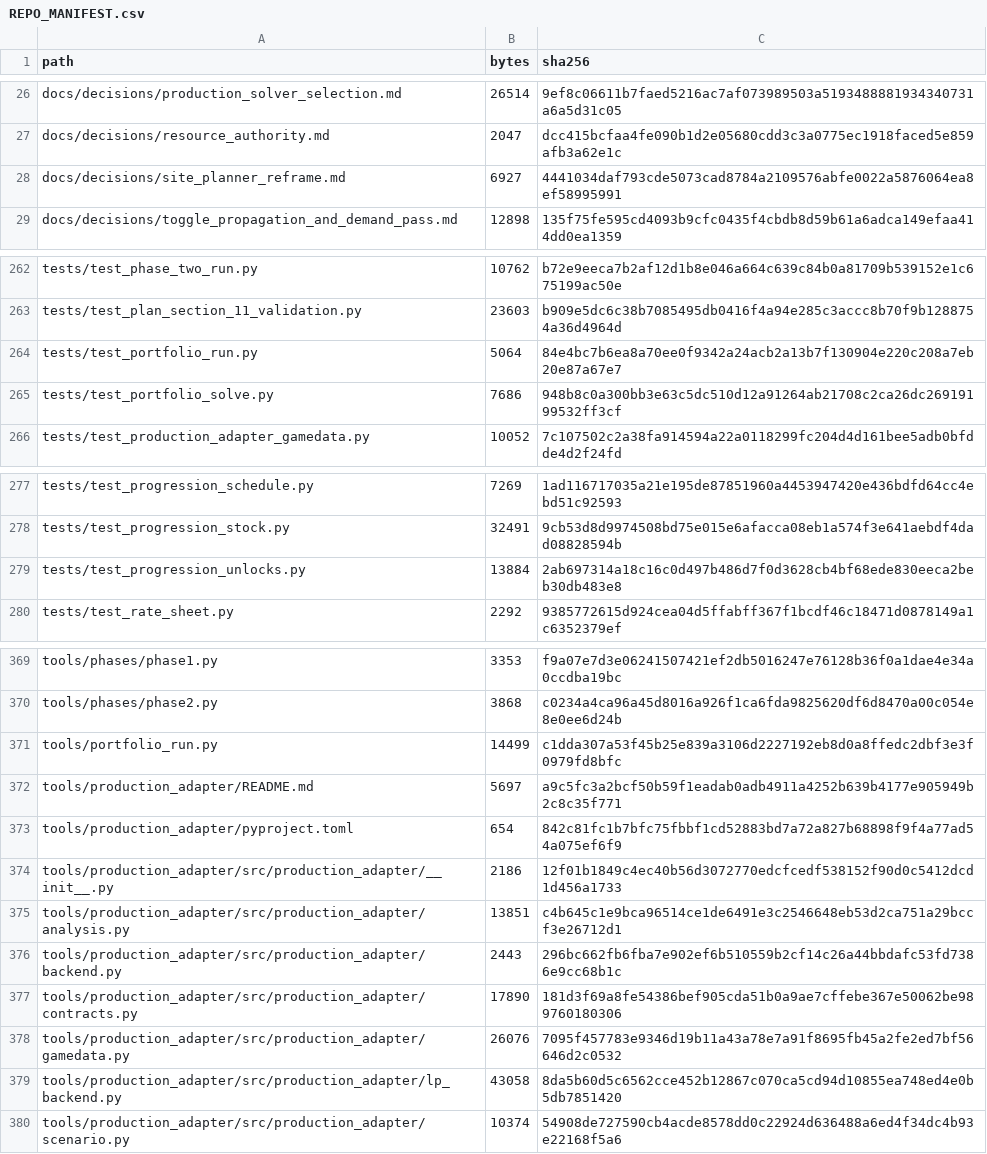
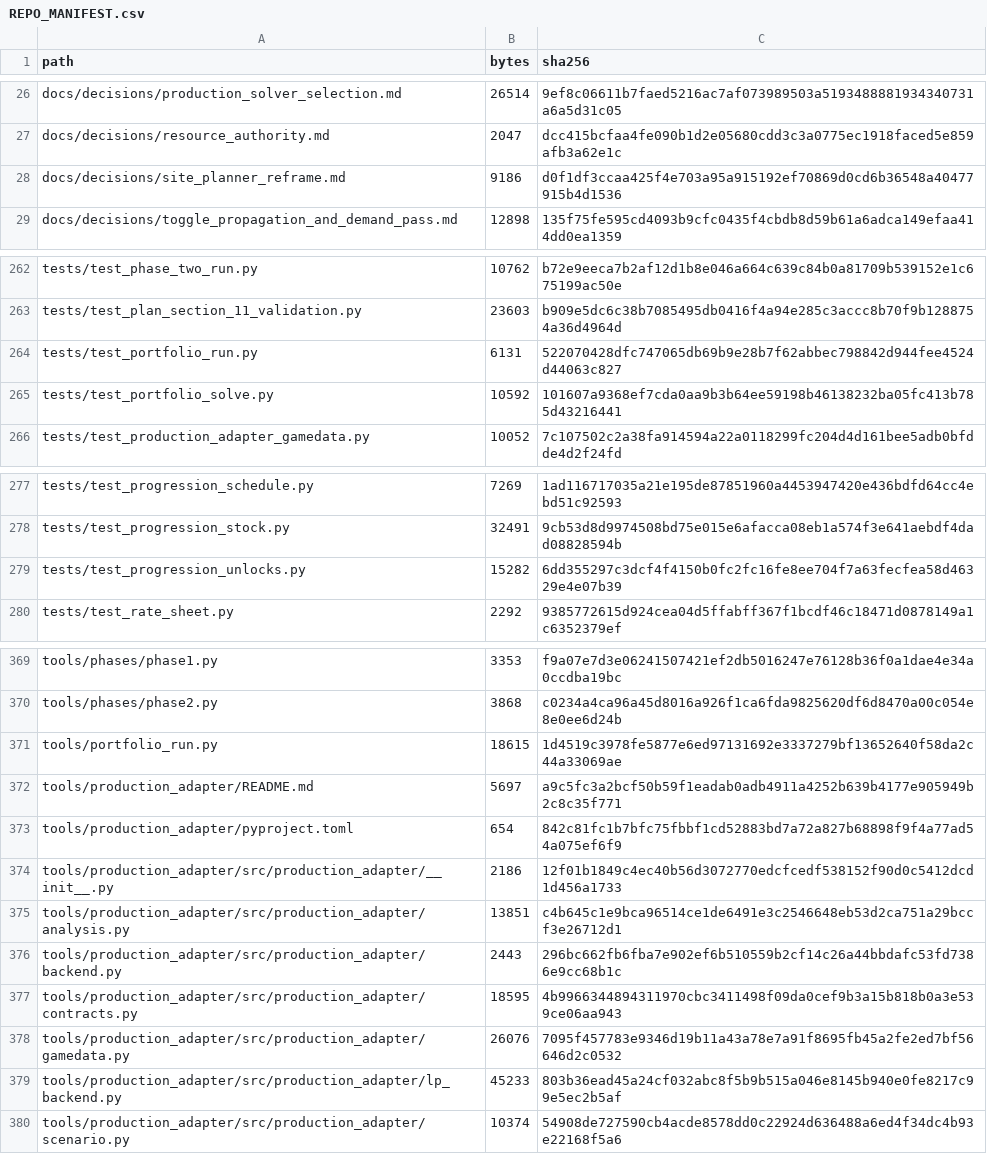
Before and after one commit to GMcDowellJr/satisfactory_progression_planner, a CSV file: REPO_MANIFEST.csv, drawn as a sheet; only a part is shown, gaps mark what is left out; the diff covers the shown part only.

```diff
--- a/REPO_MANIFEST.csv
+++ b/REPO_MANIFEST.csv
@@ -27,3 +27,3 @@ docs/decisions/production_solver_selection.md,26514,9ef8c06611b7faed5216ac7af073
 docs/decisions/resource_authority.md,2047,dcc415bcfaa4fe090b1d2e05680cdd3c3a0775ec1918faced5e859afb3a62e1c
-docs/decisions/site_planner_reframe.md,6927,4441034daf793cde5073cad8784a2109576abfe0022a5876064ea8ef58995991
+docs/decisions/site_planner_reframe.md,9186,d0f1df3ccaa425f4e703a95a915192ef70869d0cd6b36548a40477915b4d1536
 docs/decisions/toggle_propagation_and_demand_pass.md,12898,135f75fe595cd4093b9cfc0435f4cbdb8d59b61a6adca149efaa414dd0ea1359
@@ -263,4 +263,4 @@ tests/test_phase_two_run.py,10762,b72e9eeca7b2af12d1b8e046a664c639c84b0a81709b53
 tests/test_plan_section_11_validation.py,23603,b909e5dc6c38b7085495db0416f4a94e285c3accc8b70f9b1288754a36d4964d
-tests/test_portfolio_run.py,5064,84e4bc7b6ea8a70ee0f9342a24acb2a13b7f130904e220c208a7eb20e87a67e7
-tests/test_portfolio_solve.py,7686,948b8c0a300bb3e63c5dc510d12a91264ab21708c2ca26dc26919199532ff3cf
+tests/test_portfolio_run.py,6131,522070428dfc747065db69b9e28b7f62abbec798842d944fee4524d44063c827
+tests/test_portfolio_solve.py,10592,101607a9368ef7cda0aa9b3b64ee59198b46138232ba05fc413b785d43216441
 tests/test_production_adapter_gamedata.py,10052,7c107502c2a38fa914594a22a0118299fc204d4d161bee5adb0bfdde4d2f24fd
@@ -278,3 +278,3 @@ tests/test_progression_schedule.py,7269,1ad116717035a21e195de87851960a4453947420
 tests/test_progression_stock.py,32491,9cb53d8d9974508bd75e015e6afacca08eb1a574f3e641aebdf4dad08828594b
-tests/test_progression_unlocks.py,13884,2ab697314a18c16c0d497b486d7f0d3628cb4bf68ede830eeca2beb30db483e8
+tests/test_progression_unlocks.py,15282,6dd355297c3dcf4f4150b0fc2fc16fe8ee704f7a63fecfea58d46329e4e07b39
 tests/test_rate_sheet.py,2292,9385772615d924cea04d5ffabff367f1bcdf46c18471d0878149a1c6352379ef
@@ -370,3 +370,3 @@ tools/phases/phase1.py,3353,f9a07e7d3e06241507421ef2db5016247e76128b36f0a1dae4e3
 tools/phases/phase2.py,3868,c0234a4ca96a45d8016a926f1ca6fda9825620df6d8470a00c054e8e0ee6d24b
-tools/portfolio_run.py,14499,c1dda307a53f45b25e839a3106d2227192eb8d0a8ffedc2dbf3e3f0979fd8bfc
+tools/portfolio_run.py,18615,1d4519c3978fe5877e6ed97131692e3337279bf13652640f58da2c44a33069ae
 tools/production_adapter/README.md,5697,a9c5fc3a2bcf50b59f1eadab0adb4911a4252b639b4177e905949b2c8c35f771
@@ -376,5 +376,5 @@ tools/production_adapter/src/production_adapter/analysis.py,13851,c4b645c1e9bca9
 tools/production_adapter/src/production_adapter/backend.py,2443,296bc662fb6fba7e902ef6b510559b2cf14c26a44bbdafc53fd7386e9cc68b1c
-tools/production_adapter/src/production_adapter/contracts.py,17890,181d3f69a8fe54386bef905cda51b0a9ae7cffebe367e50062be989760180306
+tools/production_adapter/src/production_adapter/contracts.py,18595,4b9966344894311970cbc3411498f09da0cef9b3a15b818b0a3e539ce06aa943
 tools/production_adapter/src/production_adapter/gamedata.py,26076,7095f457783e9346d19b11a43a78e7a91f8695fb45a2fe2ed7bf56646d2c0532
-tools/production_adapter/src/production_adapter/lp_backend.py,43058,8da5b60d5c6562cce452b12867c070ca5cd94d10855ea748ed4e0b5db7851420
+tools/production_adapter/src/production_adapter/lp_backend.py,45233,803b36ead45a24cf032abc8f5b9b515a046e8145b940e0fe8217c99e5ec2b5af
 tools/production_adapter/src/production_adapter/scenario.py,10374,54908de727590cb4acde8578dd0c22924d636488a6ed4f34dc4b93e22168f5a6
```
Also changed, not shown: 2 edited cells elsewhere in this file.
